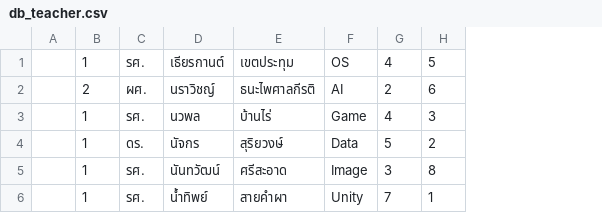
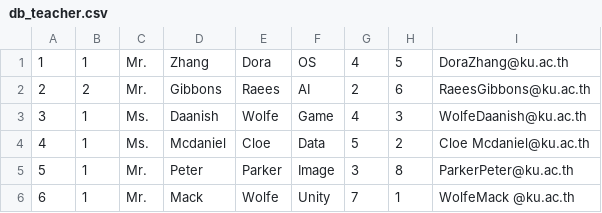
Before and after one commit to okpokp/SE_project, a CSV file: db/db_teacher.csv, drawn as a sheet; removed rows and columns are numbered as before the commit, all else as after; the diff names each change by its address in the sheet, - before the commit and + after, or states it on an @@ line.

```diff
--- a/db/db_teacher.csv
+++ b/db/db_teacher.csv
-column A, empty
+column A, rows 1-6: 1 | 2 | 3 | 4 | 5 | 6
-column C, rows 1-6: รศ. | ผศ. | รศ. | ดร. | รศ. | รศ.
-column D, rows 1-6: เธียรกานต์ | นราวิชญ์ | นวพล | นัจกร | นันทวัฒน์ | น้ำทิพย์
-column E, rows 1-6: เขตประทุม | ธนะไพศาลกีรติ | บ้านไร่ | สุริยวงษ์ | ศรีสะอาด | สายคำผา
+column C, rows 1-6: Mr. | Mr. | Ms. | Ms. | Mr. | Mr.
+column D, rows 1-6: Zhang | Gibbons | Daanish | Mcdaniel | Peter | Mack
+column E, rows 1-6: Dora | Raees | Wolfe | Cloe | Parker | Wolfe
+column I, rows 1-6: DoraZhang@ku.ac.th | RaeesGibbons@ku.ac.th | WolfeDaanish@ku.ac.th | Cloe Mcdaniel@ku.ac.th | ParkerPeter@ku.ac.th | WolfeMack @ku.ac.th
```
Also changed, not shown: db/db_lockbook.csv, db/db_student.csv, 51 other files.
